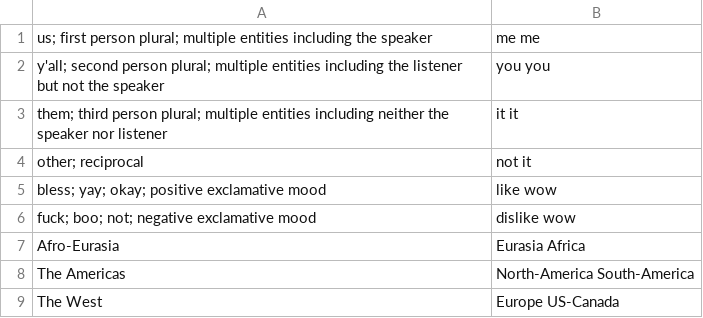
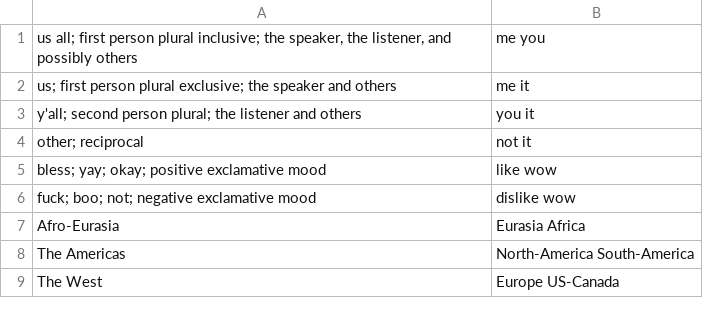
Before and after one commit to jkunimune/Djastiz, a CSV file: dictionary/compound word.csv, drawn as a sheet; only a part is shown; removed rows and columns are numbered as before the commit, all else as after; the diff names each change by its address in the sheet, - before the commit and + after, or states it on an @@ line.

Commit message:
Pauli's Inclusion
I changed my pronouns back to a clusive system rather than a numeric system. It's not quite as common, but it doesn't make sense to have just plural pronouns when none of my other words inflect for number; inflecting for clusivity makes much more sense, as all pronouns inflect for person, which is basically the same thing.

```diff
--- a/dictionary/compound word.csv
+++ b/dictionary/compound word.csv
-row 1: us; first person plural; multiple entities including the speaker | me me
-row 2: y'all; second person plural; multiple entities including the listener but not the speaker | you you
-row 3: them; third person plural; multiple entities including neither the speaker nor listener | it it
+row 1: us all; first person plural inclusive; the speaker, the listener, and possibly others | me you
+row 2: us; first person plural exclusive; the speaker and others | me it
+row 3: y'all; second person plural; the listener and others | you it
```
Also changed, not shown: dictionary/pronoun.csv.
